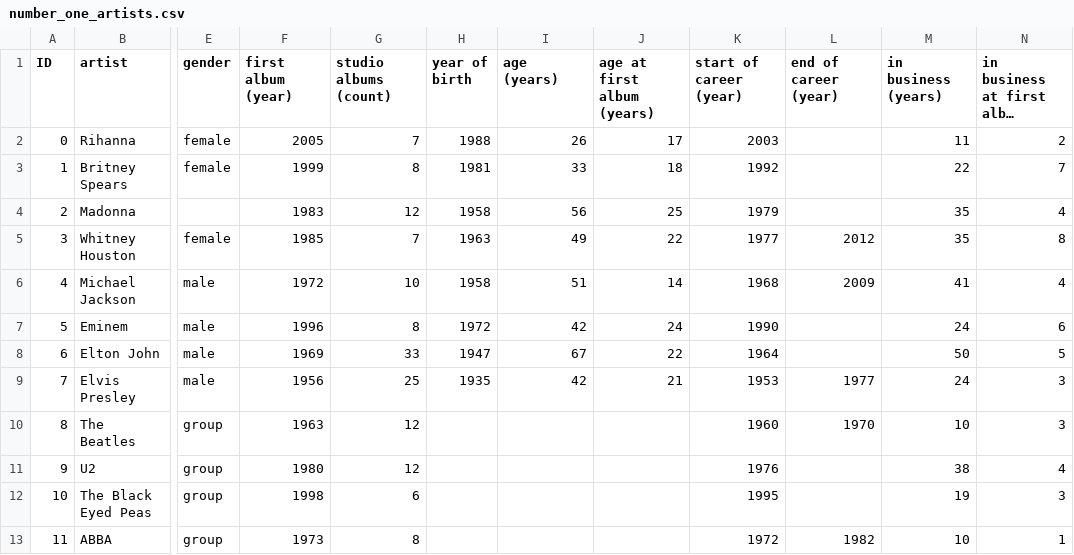
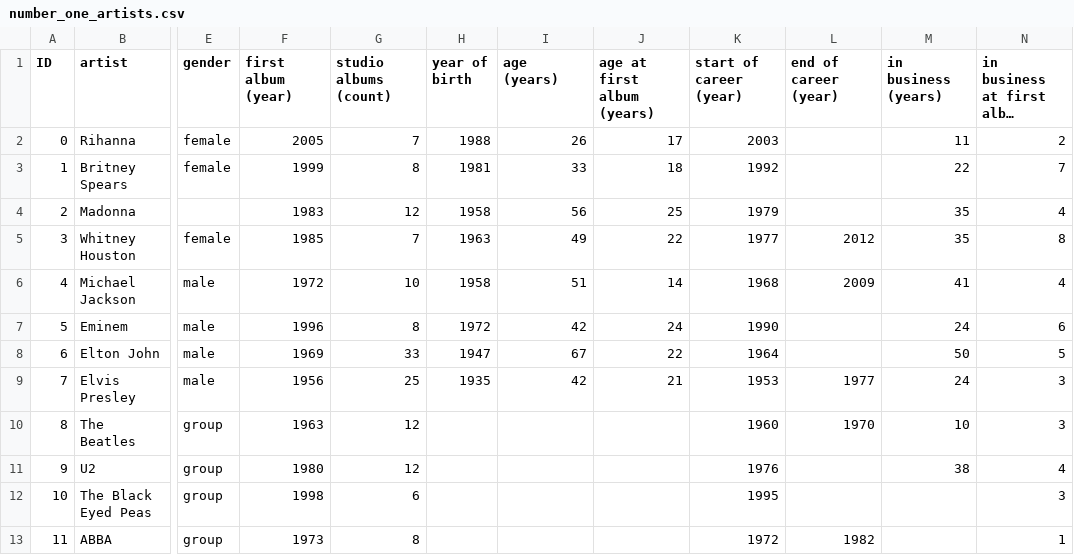
Before and after one commit to Caleydo/phovea_demos, a CSV file: data/number_one_artists.csv, drawn as a sheet; only a part is shown, gaps mark what is left out; long unchanged cells end in …; the diff names each change by its address in the sheet, - before the commit and + after, or states it on an @@ line.

Commit message:
Switched to client/server. Demonstrating wrong handling of missing values.

```diff
--- a/data/number_one_artists.csv
+++ b/data/number_one_artists.csv
-M12 (in business (years)): 19
+M12 (in business (years)): (empty)
-M13 (in business (years)): 10
+M13 (in business (years)): (empty)
```
Also changed, not shown: 4 other files.
